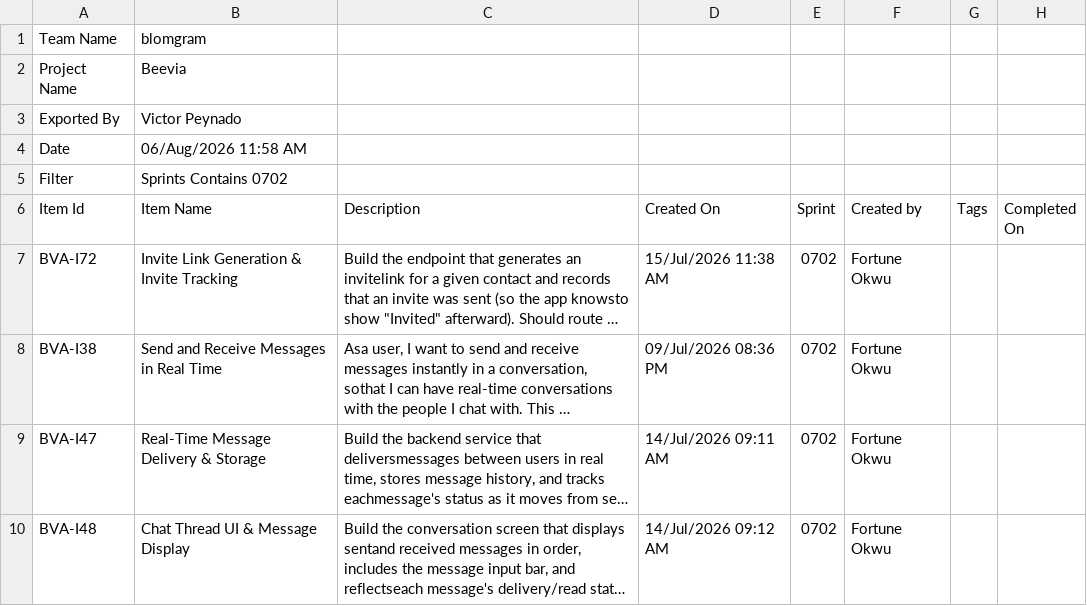
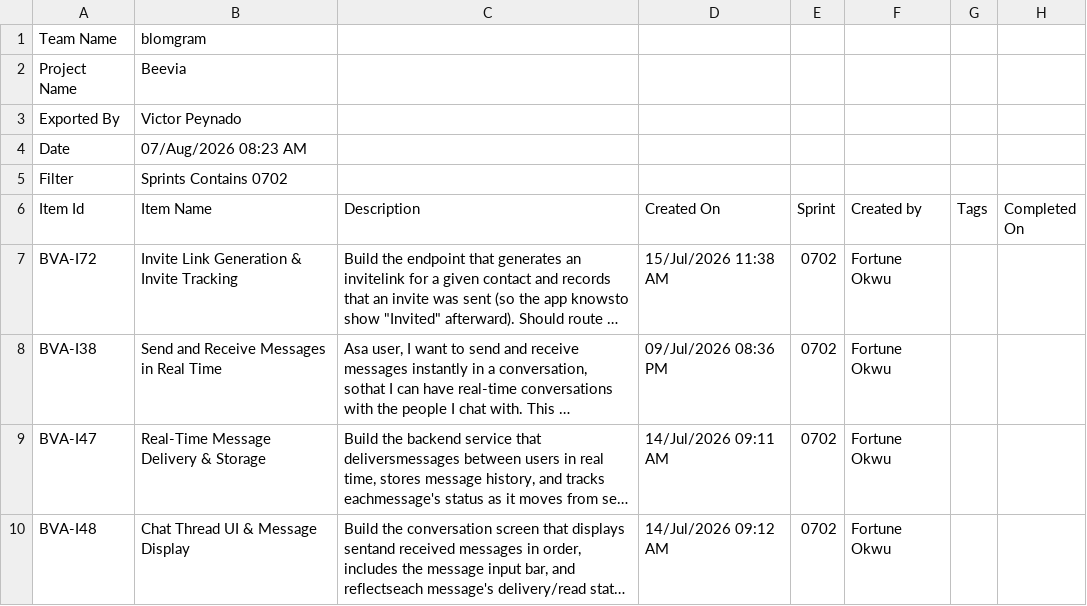
Before and after one commit to pey-drumbell/beevia-management, a CSV file: sprint-board-exports/beevia-sprint-board-2026-08-07.csv (was sprint-board-exports/beevia-sprint-board-2026-08-06.csv), drawn as a sheet; only a part is shown; long unchanged cells end in …; the diff names each change by its address in the sheet, - before the commit and + after, or states it on an @@ line.

```diff
--- a/sprint-board-exports/beevia-sprint-board-2026-08-06.csv
+++ b/sprint-board-exports/beevia-sprint-board-2026-08-07.csv
-B4 (Item Name): 06/Aug/2026 11:58 AM
+B4 (Item Name): 07/Aug/2026 08:23 AM
```
Also changed, not shown: 14 other files.
